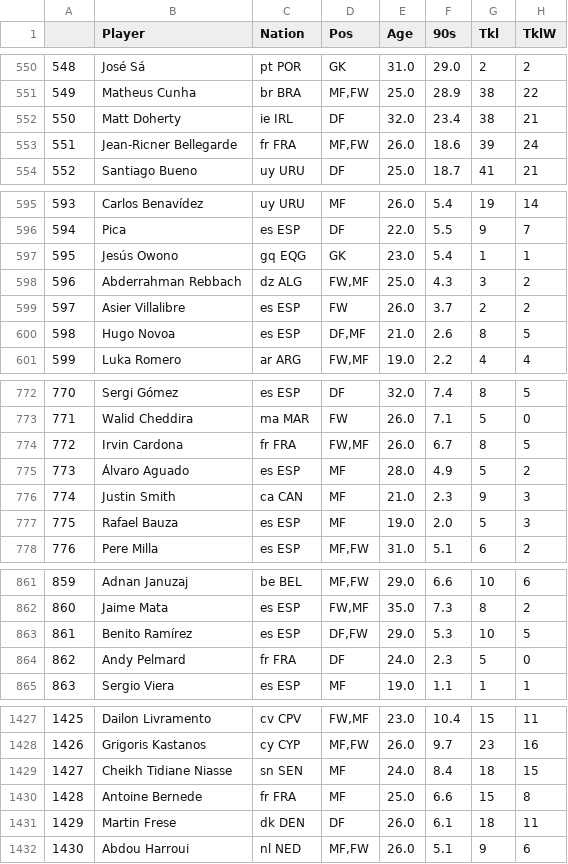
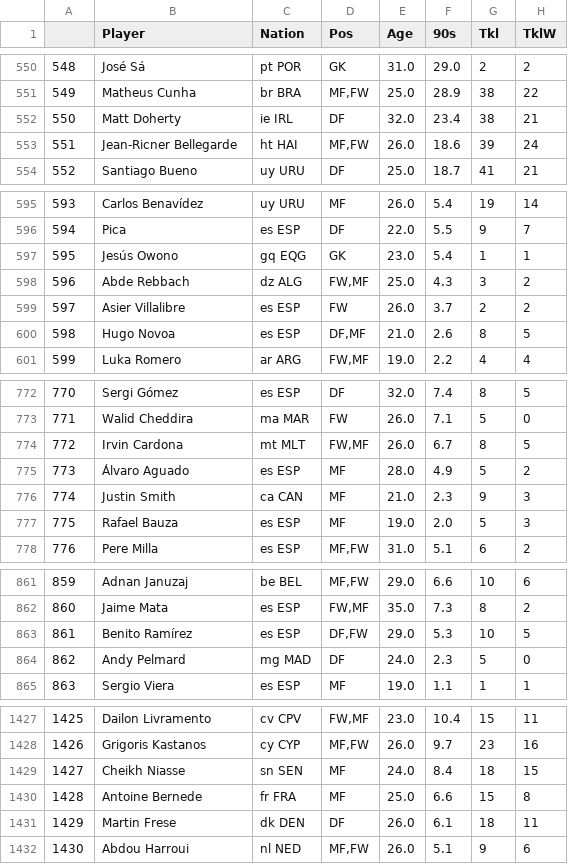
Before and after one commit to TuanPhanDB/football_analyze, a CSV file: stats_info/defense_stats.csv, drawn as a sheet; only a part is shown, gaps mark what is left out; the diff covers the shown part only; the diff names each change by its address in the sheet, - before the commit and + after, or states it on an @@ line.

```diff
--- a/stats_info/defense_stats.csv
+++ b/stats_info/defense_stats.csv
-C553 (Nation): fr FRA
+C553 (Nation): ht HAI
-B598 (Player): Abderrahman Rebbach
+B598 (Player): Abde Rebbach
-C774 (Nation): fr FRA
+C774 (Nation): mt MLT
-C864 (Nation): fr FRA
+C864 (Nation): mg MAD
-B1429 (Player): Cheikh Tidiane Niasse
+B1429 (Player): Cheikh Niasse
```
Also changed, not shown: 16 edited cells elsewhere in this file, stats_info/gca_stats.csv, stats_info/gk_stats.csv, 5 other files.
